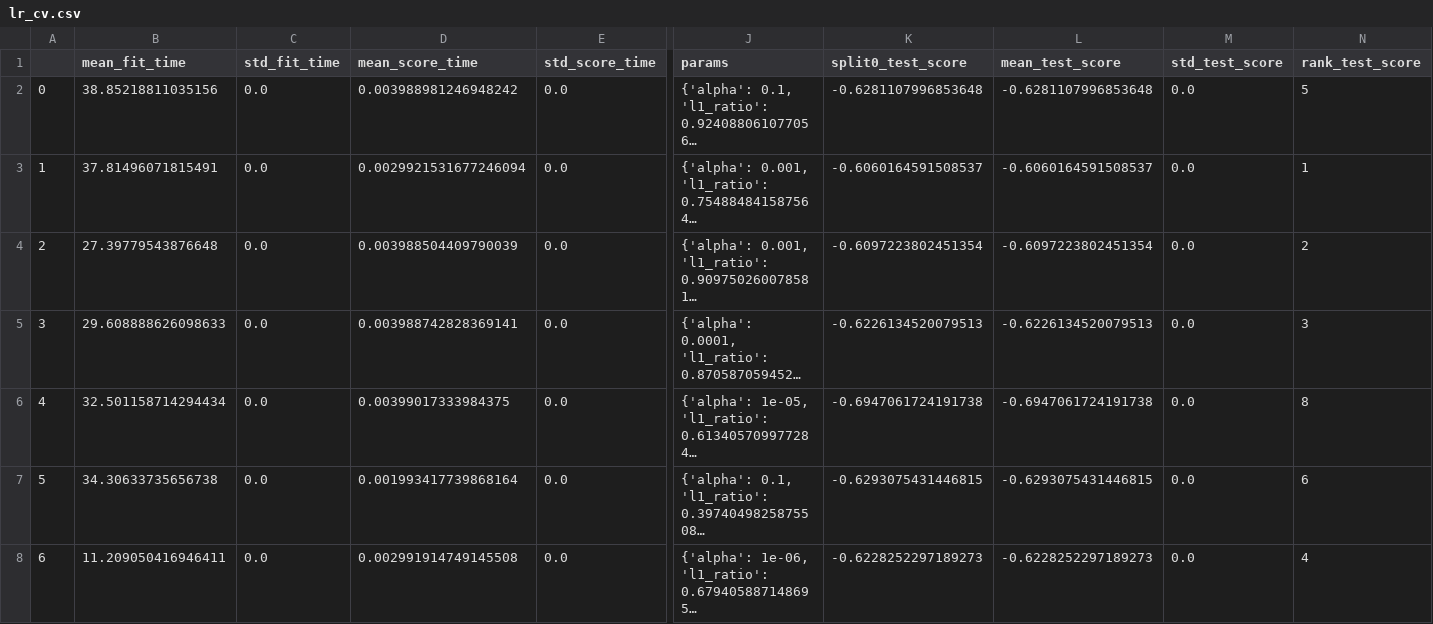
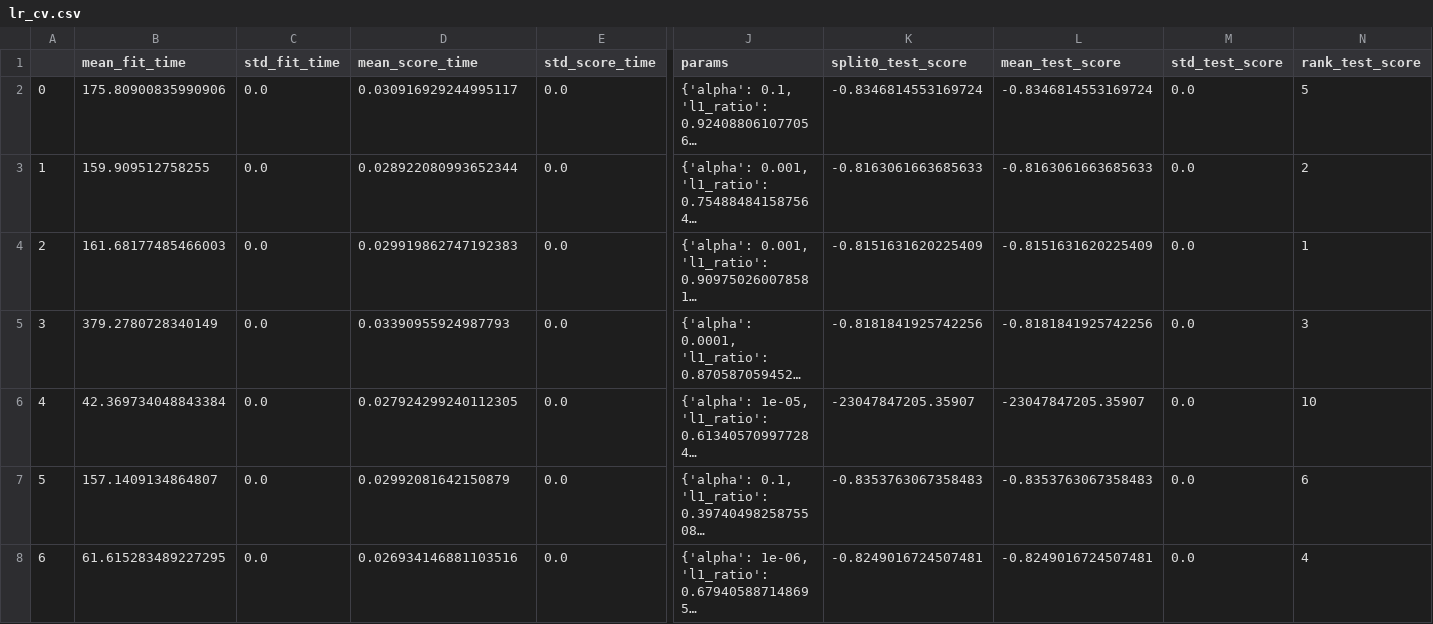
Before and after one commit to MumakiI/predict_sales, a CSV file: lr_cv.csv, drawn as a sheet; only a part is shown, gaps mark what is left out; long unchanged cells end in …; the diff covers the shown part only; the diff names each change by its address in the sheet, - before the commit and + after, or states it on an @@ line.

```diff
--- a/lr_cv.csv
+++ b/lr_cv.csv
-B2 (mean_fit_time): 38.85218811035156
+B2 (mean_fit_time): 175.80900835990906
-D2 (mean_score_time): 0.003988981246948242
+D2 (mean_score_time): 0.030916929244995117
-K2 (split0_test_score): -0.6281107996853648
+K2 (split0_test_score): -0.8346814553169724
-L2 (mean_test_score): -0.6281107996853648
+L2 (mean_test_score): -0.8346814553169724
-B3 (mean_fit_time): 37.81496071815491
+B3 (mean_fit_time): 159.909512758255
-D3 (mean_score_time): 0.0029921531677246094
+D3 (mean_score_time): 0.028922080993652344
-K3 (split0_test_score): -0.6060164591508537
+K3 (split0_test_score): -0.8163061663685633
-L3 (mean_test_score): -0.6060164591508537
+L3 (mean_test_score): -0.8163061663685633
-N3 (rank_test_score): 1
+N3 (rank_test_score): 2
-B4 (mean_fit_time): 27.39779543876648
+B4 (mean_fit_time): 161.68177485466003
-D4 (mean_score_time): 0.003988504409790039
+D4 (mean_score_time): 0.029919862747192383
-K4 (split0_test_score): -0.6097223802451354
+K4 (split0_test_score): -0.8151631620225409
-L4 (mean_test_score): -0.6097223802451354
+L4 (mean_test_score): -0.8151631620225409
-N4 (rank_test_score): 2
+N4 (rank_test_score): 1
-B5 (mean_fit_time): 29.608888626098633
+B5 (mean_fit_time): 379.2780728340149
-D5 (mean_score_time): 0.003988742828369141
+D5 (mean_score_time): 0.03390955924987793
-K5 (split0_test_score): -0.6226134520079513
+K5 (split0_test_score): -0.8181841925742256
-L5 (mean_test_score): -0.6226134520079513
+L5 (mean_test_score): -0.8181841925742256
-B6 (mean_fit_time): 32.501158714294434
+B6 (mean_fit_time): 42.369734048843384
-D6 (mean_score_time): 0.00399017333984375
+D6 (mean_score_time): 0.027924299240112305
-K6 (split0_test_score): -0.6947061724191738
+K6 (split0_test_score): -23047847205.35907
-L6 (mean_test_score): -0.6947061724191738
+L6 (mean_test_score): -23047847205.35907
-N6 (rank_test_score): 8
+N6 (rank_test_score): 10
-B7 (mean_fit_time): 34.30633735656738
+B7 (mean_fit_time): 157.1409134864807
-D7 (mean_score_time): 0.001993417739868164
+D7 (mean_score_time): 0.02992081642150879
-K7 (split0_test_score): -0.6293075431446815
+K7 (split0_test_score): -0.8353763067358483
-L7 (mean_test_score): -0.6293075431446815
+L7 (mean_test_score): -0.8353763067358483
-B8 (mean_fit_time): 11.209050416946411
+B8 (mean_fit_time): 61.615283489227295
-D8 (mean_score_time): 0.002991914749145508
+D8 (mean_score_time): 0.026934146881103516
-K8 (split0_test_score): -0.6228252297189273
+K8 (split0_test_score): -0.8249016724507481
-L8 (mean_test_score): -0.6228252297189273
+L8 (mean_test_score): -0.8249016724507481
```
Also changed, not shown: 13 edited cells elsewhere in this file, 23 other files.
